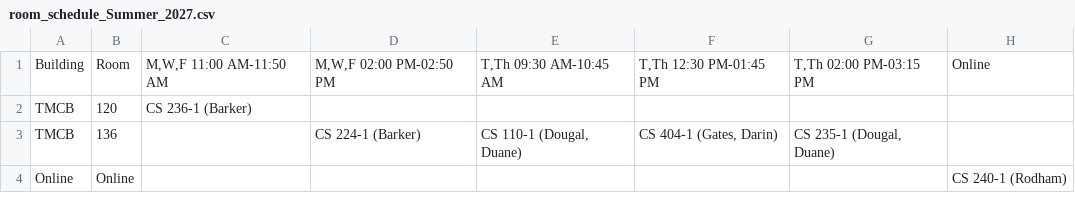
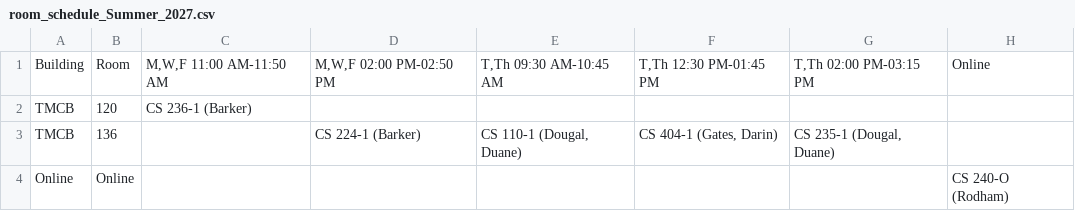
Before and after one commit to mjcleme/scheduling-public, a CSV file: room_schedule_Summer_2027.csv, drawn as a sheet.

```diff
--- a/room_schedule_Summer_2027.csv
+++ b/room_schedule_Summer_2027.csv
@@ -3,2 +3,2 @@ TMCB,120,CS 236-1 (Barker),,,,,
 TMCB,136,,CS 224-1 (Barker),"CS 110-1 (Dougal, Duane)","CS 404-1 (Gates, Darin)","CS 235-1 (Dougal, Duane)",
-Online,Online,,,,,,CS 240-1 (Rodham)
+Online,Online,,,,,,CS 240-O (Rodham)
```
Also changed, not shown: room_schedule_Fall_2026.csv, room_schedule_Winter_2027.csv.
